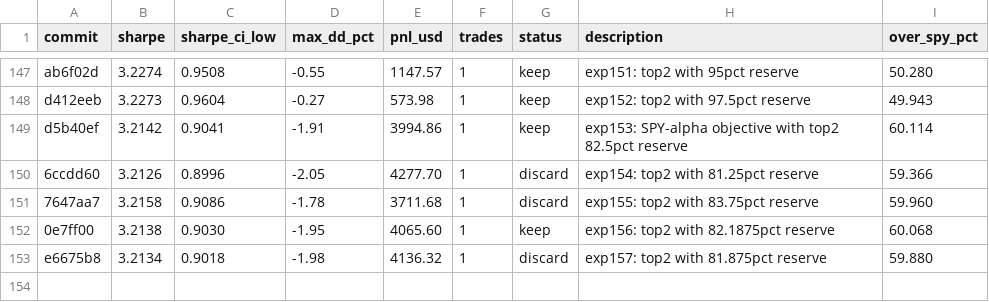
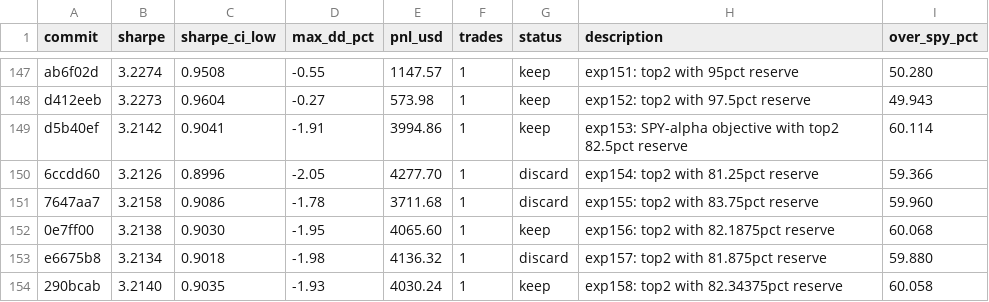
Before and after one commit to vzeman/trading-autoresearch, a TSV file: results.tsv, drawn as a sheet; only a part is shown, gaps mark what is left out.

Commit message:
docs: refresh iteration page + charts + results

```diff
--- a/results.tsv
+++ b/results.tsv
@@ -153 +153,2 @@ d5b40ef	3.2142	0.9041	-1.91	3994.86	1	keep	exp153: SPY-alpha objective with top2
 e6675b8	3.2134	0.9018	-1.98	4136.32	1	discard	exp157: top2 with 81.875pct reserve	59.880
+290bcab	3.2140	0.9035	-1.93	4030.24	1	keep	exp158: top2 with 82.34375pct reserve	60.058
```
Also changed, not shown: 12 other files.
